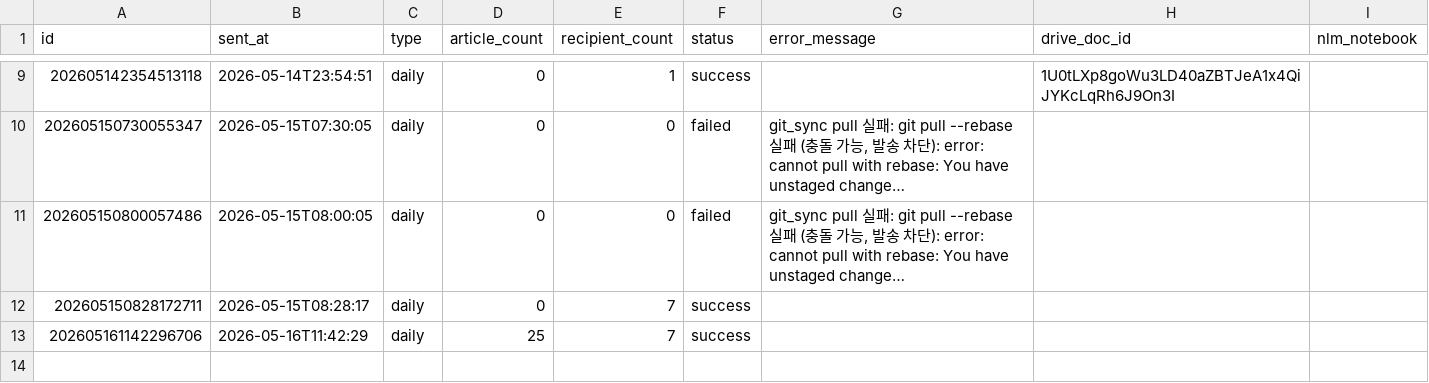
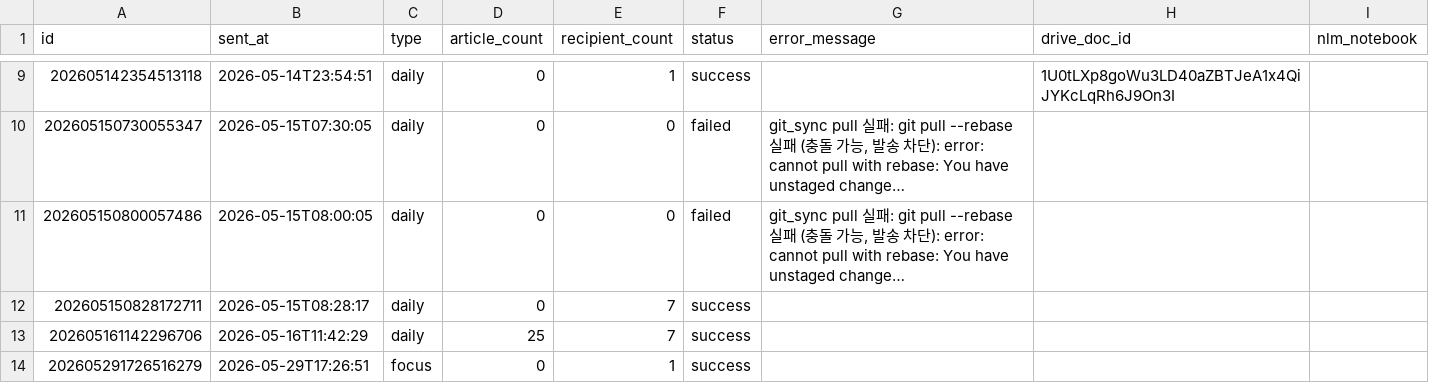
Before and after one commit to ossspri/spri-newsletter, a CSV file: data/db/newsletter_log.csv, drawn as a sheet; only a part is shown, gaps mark what is left out; long unchanged cells end in …; the diff names each change by its address in the sheet, - before the commit and + after, or states it on an @@ line.

Commit message:
chore(data): Focus 콘텐츠 및 발송 로그 동기화

```diff
--- a/data/db/newsletter_log.csv
+++ b/data/db/newsletter_log.csv
+row 14: 202605291726516279 | 2026-05-29T17:26:51 | focus | 0 | 1 | success
```
Also changed, not shown: 6 other files.
